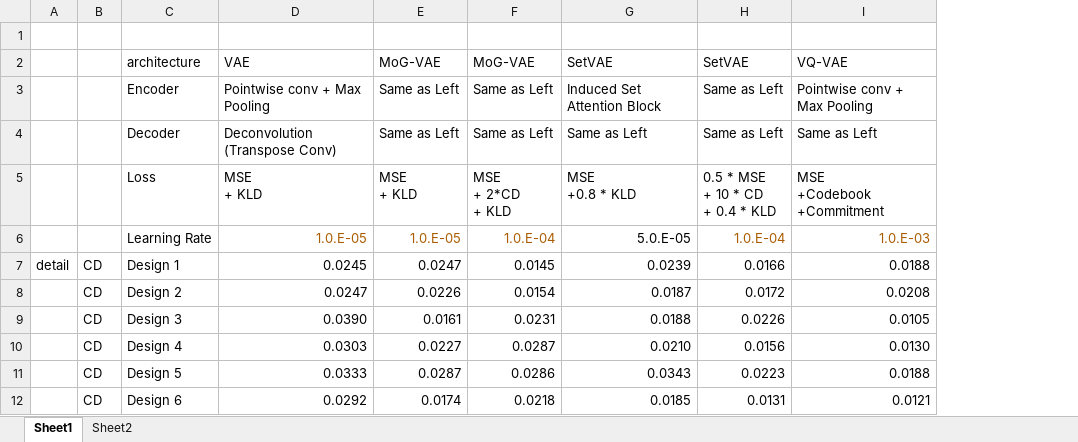
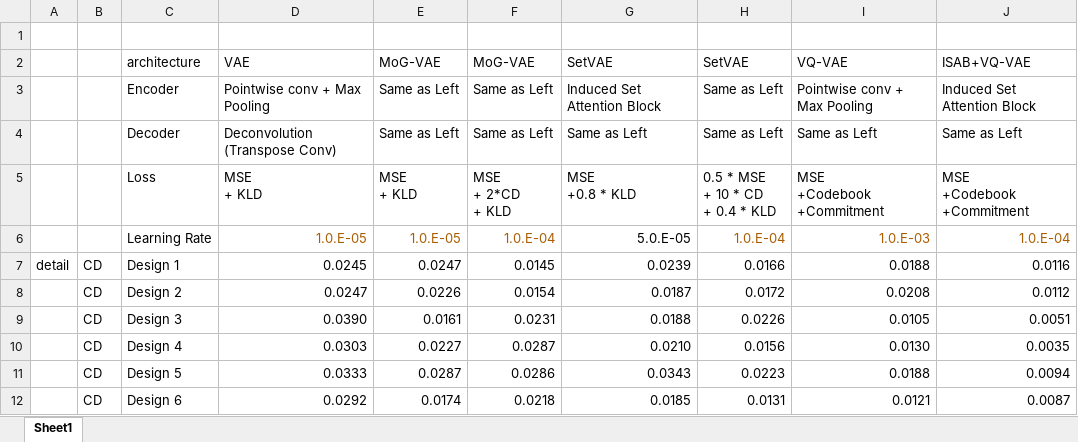
Before and after one commit to Ssurf777/VAEforPointCloud, an Excel workbook: temp/all_VAE_Evaluation.xlsx, sheet Sheet1, drawn as a sheet; only a part is shown; values as stored, in another font and other column widths than the file's, no borders; ↵ is a line break in a cell; the diff names each change by its address in the sheet, - before the commit and + after, or states it on an @@ line.

```diff
--- a/temp/all_VAE_Evaluation.xlsx (sheet Sheet1)
+++ b/temp/all_VAE_Evaluation.xlsx (sheet Sheet1)
-sheet tab: Sheet2
+column J, rows 2-12: ISAB+VQ-VAE | Induced Set Attention Block | Same as Left | MSE ↵ +Codebook ↵ +Commitment | 1.0.E-04 | 0.0116 | 0.0112 | 0.0051 | 0.0035 | 0.0094 | 0.0087
```
